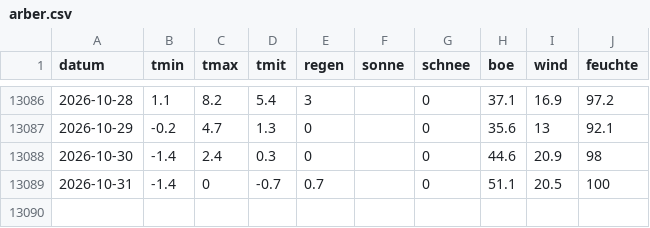
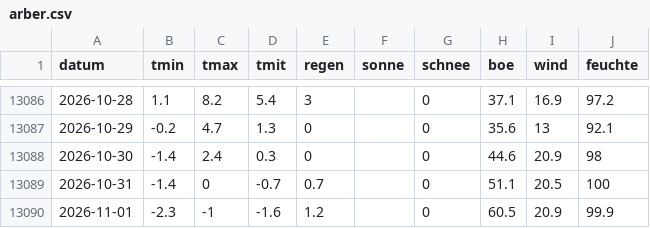
Before and after one commit to mknxb/wetter, a CSV file: tage/arber.csv, drawn as a sheet; only a part is shown, gaps mark what is left out; the diff names each change by its address in the sheet, - before the commit and + after, or states it on an @@ line.

```diff
--- a/tage/arber.csv
+++ b/tage/arber.csv
+row 13090: 2026-11-01 | -2.3 | -1 | -1.6 | 1.2 |  | 0 | 60.5 | 20.9 | 99.9
```
Also changed, not shown: pegel-tage.csv, pegel/2026-11.csv, 51 other files.
